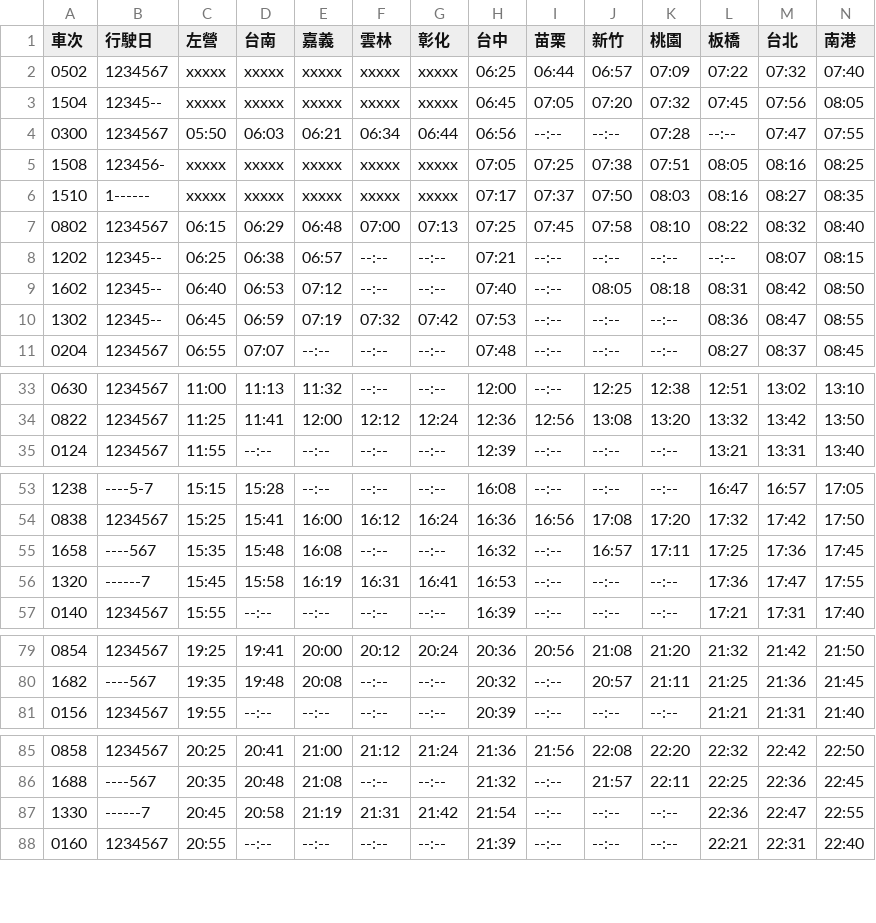
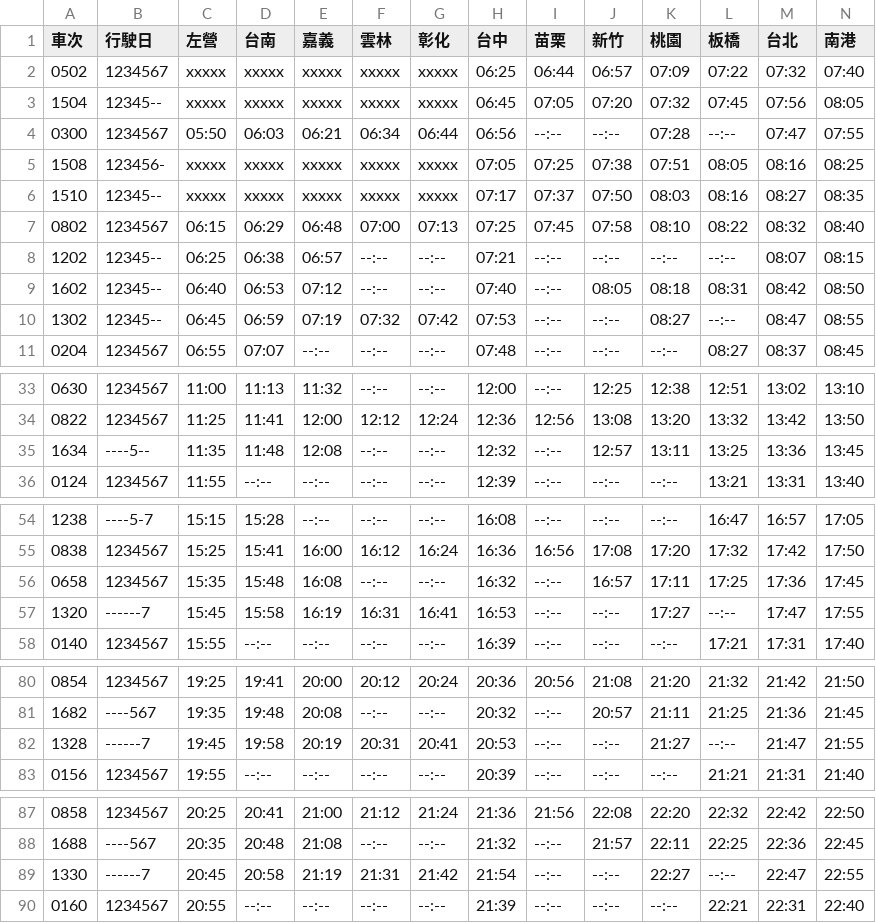
Before and after one commit to repeat/taiwan-high-speed-rail-timetable, a CSV file: northbound.csv, drawn as a sheet; only a part is shown, gaps mark what is left out; the diff covers the shown part only.

```diff
--- a/northbound.csv
+++ b/northbound.csv
@@ -5,3 +5,3 @@
 1508,123456-,xxxxx,xxxxx,xxxxx,xxxxx,xxxxx,07:05,07:25,07:38,07:51,08:05,08:16,08:25
-1510,1------,xxxxx,xxxxx,xxxxx,xxxxx,xxxxx,07:17,07:37,07:50,08:03,08:16,08:27,08:35
+1510,12345--,xxxxx,xxxxx,xxxxx,xxxxx,xxxxx,07:17,07:37,07:50,08:03,08:16,08:27,08:35
 0802,1234567,06:15,06:29,06:48,07:00,07:13,07:25,07:45,07:58,08:10,08:22,08:32,08:40
@@ -9,3 +9,3 @@
 1602,12345--,06:40,06:53,07:12,--:--,--:--,07:40,--:--,08:05,08:18,08:31,08:42,08:50
-1302,12345--,06:45,06:59,07:19,07:32,07:42,07:53,--:--,--:--,--:--,08:36,08:47,08:55
+1302,12345--,06:45,06:59,07:19,07:32,07:42,07:53,--:--,--:--,08:27,--:--,08:47,08:55
 0204,1234567,06:55,07:07,--:--,--:--,--:--,07:48,--:--,--:--,--:--,08:27,08:37,08:45
@@ -34,2 +34,3 @@
 0822,1234567,11:25,11:41,12:00,12:12,12:24,12:36,12:56,13:08,13:20,13:32,13:42,13:50
+1634,----5--,11:35,11:48,12:08,--:--,--:--,12:32,--:--,12:57,13:11,13:25,13:36,13:45
 0124,1234567,11:55,--:--,--:--,--:--,--:--,12:39,--:--,--:--,--:--,13:21,13:31,13:40
@@ -54,4 +55,4 @@
 0838,1234567,15:25,15:41,16:00,16:12,16:24,16:36,16:56,17:08,17:20,17:32,17:42,17:50
-1658,----567,15:35,15:48,16:08,--:--,--:--,16:32,--:--,16:57,17:11,17:25,17:36,17:45
-1320,------7,15:45,15:58,16:19,16:31,16:41,16:53,--:--,--:--,--:--,17:36,17:47,17:55
+0658,1234567,15:35,15:48,16:08,--:--,--:--,16:32,--:--,16:57,17:11,17:25,17:36,17:45
+1320,------7,15:45,15:58,16:19,16:31,16:41,16:53,--:--,--:--,17:27,--:--,17:47,17:55
 0140,1234567,15:55,--:--,--:--,--:--,--:--,16:39,--:--,--:--,--:--,17:21,17:31,17:40
@@ -80,2 +81,3 @@
 1682,----567,19:35,19:48,20:08,--:--,--:--,20:32,--:--,20:57,21:11,21:25,21:36,21:45
+1328,------7,19:45,19:58,20:19,20:31,20:41,20:53,--:--,--:--,21:27,--:--,21:47,21:55
 0156,1234567,19:55,--:--,--:--,--:--,--:--,20:39,--:--,--:--,--:--,21:21,21:31,21:40
@@ -86,3 +88,3 @@
 1688,----567,20:35,20:48,21:08,--:--,--:--,21:32,--:--,21:57,22:11,22:25,22:36,22:45
-1330,------7,20:45,20:58,21:19,21:31,21:42,21:54,--:--,--:--,--:--,22:36,22:47,22:55
+1330,------7,20:45,20:58,21:19,21:31,21:42,21:54,--:--,--:--,22:27,--:--,22:47,22:55
 0160,1234567,20:55,--:--,--:--,--:--,--:--,21:39,--:--,--:--,--:--,22:21,22:31,22:40
```
Also changed, not shown: 2 edited cells elsewhere in this file, southbound.csv, timetable.csv.
